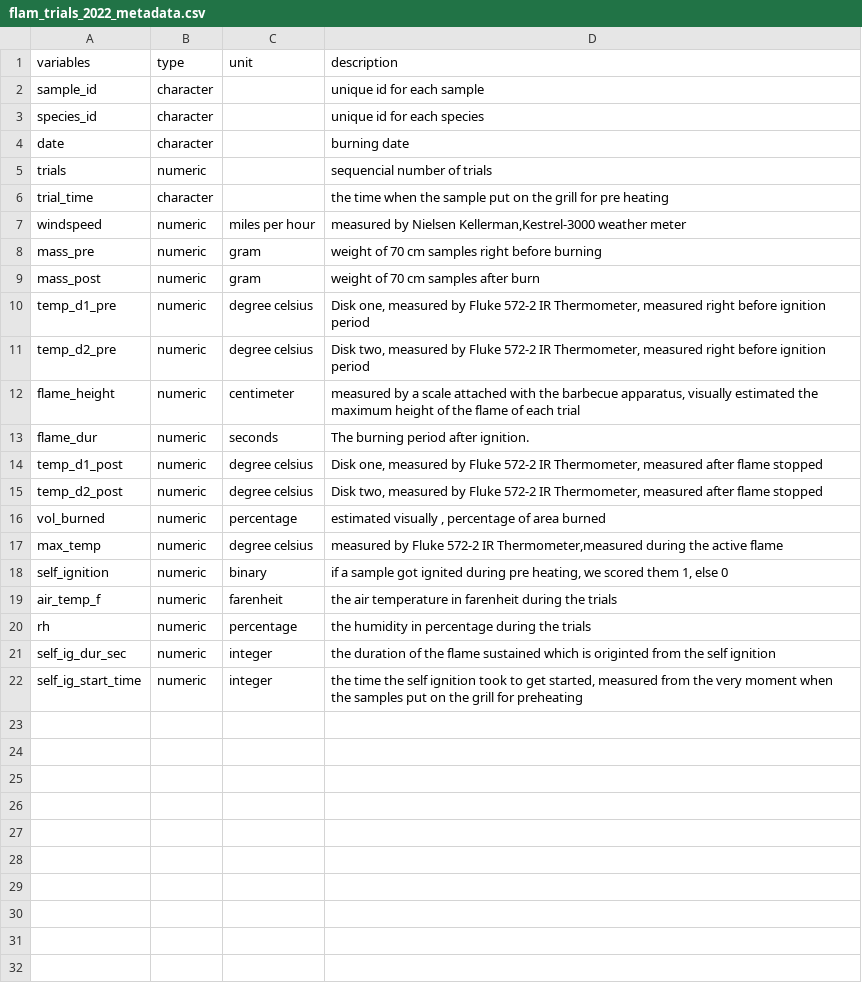
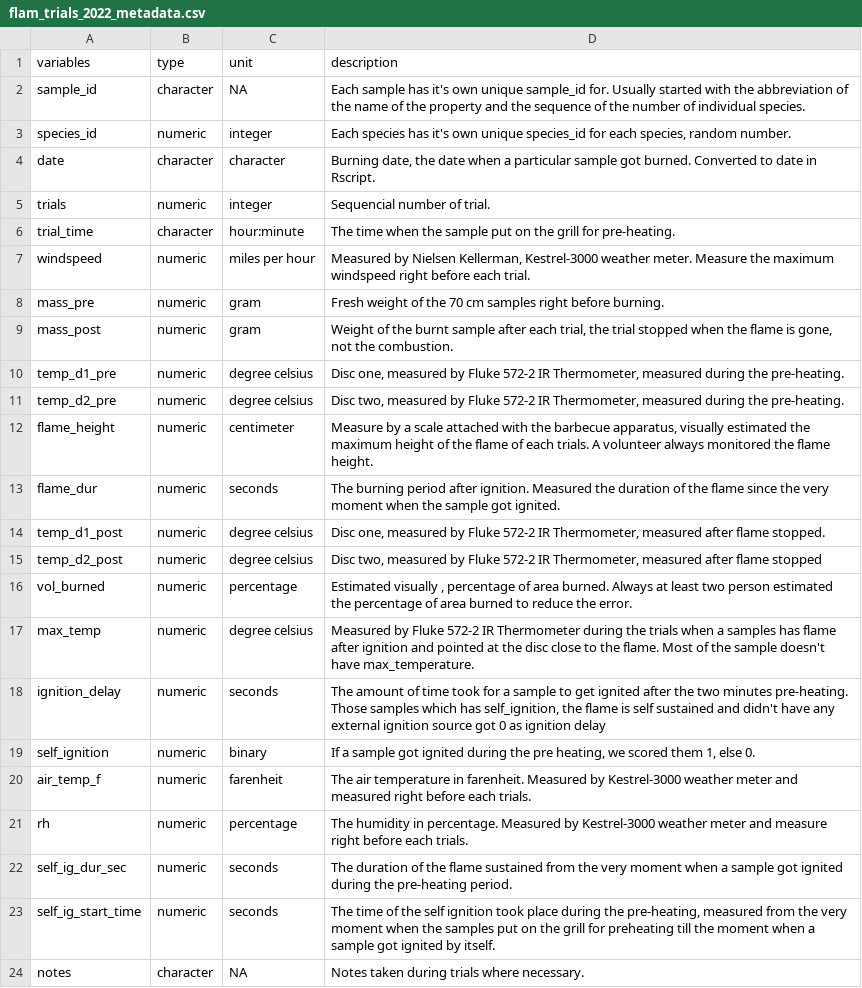
Before and after one commit to schwilklab/shrubflam, a CSV file: data/year_2022/flam_trials_2022_metadata.csv, drawn as a sheet.

Commit message:
Added and modified
Modified all the meta data to keep them updated and fixed some minor
correction. Added the ggplot_theme.R script created by Dr. Schwilk. Also
added read_epicollect.R script to read the new project created in 2022
in Epicollect though it's not working now. Will fix it later.

```diff
--- a/data/year_2022/flam_trials_2022_metadata.csv
+++ b/data/year_2022/flam_trials_2022_metadata.csv
@@ -1,22 +1,24 @@
 variables,type,unit,description
-sample_id,character,,unique id for each sample
-species_id,character,,unique id for each species
-date,character,,burning date
-trials,numeric,,sequencial number of trials
-trial_time,character,,the time when the sample put on the grill for pre heating
-windspeed,numeric,miles per hour,"measured by Nielsen Kellerman,Kestrel-3000 weather meter"
-mass_pre,numeric,gram,weight of 70 cm samples right before burning
-mass_post,numeric,gram,weight of 70 cm samples after burn
-temp_d1_pre,numeric,degree celsius,"Disk one, measured by Fluke 572-2 IR Thermometer, measured right before ignition period"
-temp_d2_pre,numeric,degree celsius,"Disk two, measured by Fluke 572-2 IR Thermometer, measured right before ignition period"
-flame_height,numeric,centimeter,"measured by a scale attached with the barbecue apparatus, visually estimated the maximum height of the flame of each trial"
-flame_dur,numeric,seconds,The burning period after ignition.
-temp_d1_post,numeric,degree celsius,"Disk one, measured by Fluke 572-2 IR Thermometer, measured after flame stopped"
-temp_d2_post,numeric,degree celsius,"Disk two, measured by Fluke 572-2 IR Thermometer, measured after flame stopped"
-vol_burned,numeric,percentage,"estimated visually , percentage of area burned"
-max_temp,numeric,degree celsius,"measured by Fluke 572-2 IR Thermometer,measured during the active flame"
-self_ignition,numeric,binary,"if a sample got ignited during pre heating, we scored them 1, else 0"
-air_temp_f,numeric,farenheit,the air temperature in farenheit during the trials
-rh,numeric,percentage,the humidity in percentage during the trials
-self_ig_dur_sec,numeric,integer,the duration of the flame sustained which is originted from the self ignition
-self_ig_start_time,numeric,integer,"the time the self ignition took to get started, measured from the very moment when the samples put on the grill for preheating"
+sample_id,character,NA,Each sample has it's own unique sample_id for. Usually started with the abbreviation of the name of the property and the sequence of the number of individual species.
+species_id,numeric,integer,"Each species has it's own unique  species_id for each species, random number."
+date,character,character,"Burning date, the date when a particular sample got burned. Converted to date in Rscript."
+trials,numeric,integer,Sequencial number of trial.
+trial_time,character,hour:minute,The time when the sample put on the grill for pre-heating.
+windspeed,numeric,miles per hour,"Measured by Nielsen Kellerman, Kestrel-3000 weather meter. Measure the maximum windspeed right before each trial."
+mass_pre,numeric,gram,Fresh weight of the 70 cm samples right before burning.
+mass_post,numeric,gram,"Weight of the burnt sample after each trial, the trial stopped when the flame is gone, not the combustion."
+temp_d1_pre,numeric,degree celsius,"Disc one, measured by Fluke 572-2 IR Thermometer, measured during the pre-heating."
+temp_d2_pre,numeric,degree celsius,"Disc two, measured by Fluke 572-2 IR Thermometer, measured during the pre-heating."
+flame_height,numeric,centimeter,"Measure by a scale attached with the barbecue apparatus, visually estimated the maximum height of the flame of each trials. A volunteer always monitored the flame height."
+flame_dur,numeric,seconds,The burning period after ignition. Measured the duration of the flame since the very moment when the sample got ignited.
+temp_d1_post,numeric,degree celsius,"Disc one, measured by Fluke 572-2 IR Thermometer, measured after flame stopped."
+temp_d2_post,numeric,degree celsius,"Disc two, measured by Fluke 572-2 IR Thermometer, measured after flame stopped"
+vol_burned,numeric,percentage,"Estimated visually , percentage of area burned. Always at least two person estimated the percentage of area burned to reduce the error."
+max_temp,numeric,degree celsius,Measured by Fluke 572-2 IR Thermometer during the trials when a samples has flame after ignition and pointed at the disc close to the flame. Most of the sample doesn't have max_temperature.
+ignition_delay,numeric,seconds,"The amount of time took for a sample to get ignited after the two minutes pre-heating. Those samples which has self_ignition, the flame is self sustained and didn't have any external ignition source got 0 as ignition delay"
+self_ignition,numeric,binary,"If a sample got ignited during the pre heating, we scored them 1, else 0."
+air_temp_f,numeric,farenheit,The air temperature in farenheit. Measured by Kestrel-3000 weather meter and measured right before each trials.
+rh,numeric,percentage,The humidity in percentage. Measured by Kestrel-3000 weather meter and measure right before each trials.
+self_ig_dur_sec,numeric,seconds,The duration of the flame sustained from the very moment when a sample got ignited during the pre-heating period.
+self_ig_start_time,numeric,seconds,"The time of the self ignition took place during the pre-heating, measured from the very moment when the samples put on the grill for preheating till the moment when a sample got ignited by itself."
+notes,character,NA,Notes taken during trials where necessary.
```
Also changed, not shown: data/year_2022/canopy_measurements_2022_metadata.csv, data/year_2022/juniperus_leaf_area_2022_metadata.csv, 7 other files.
